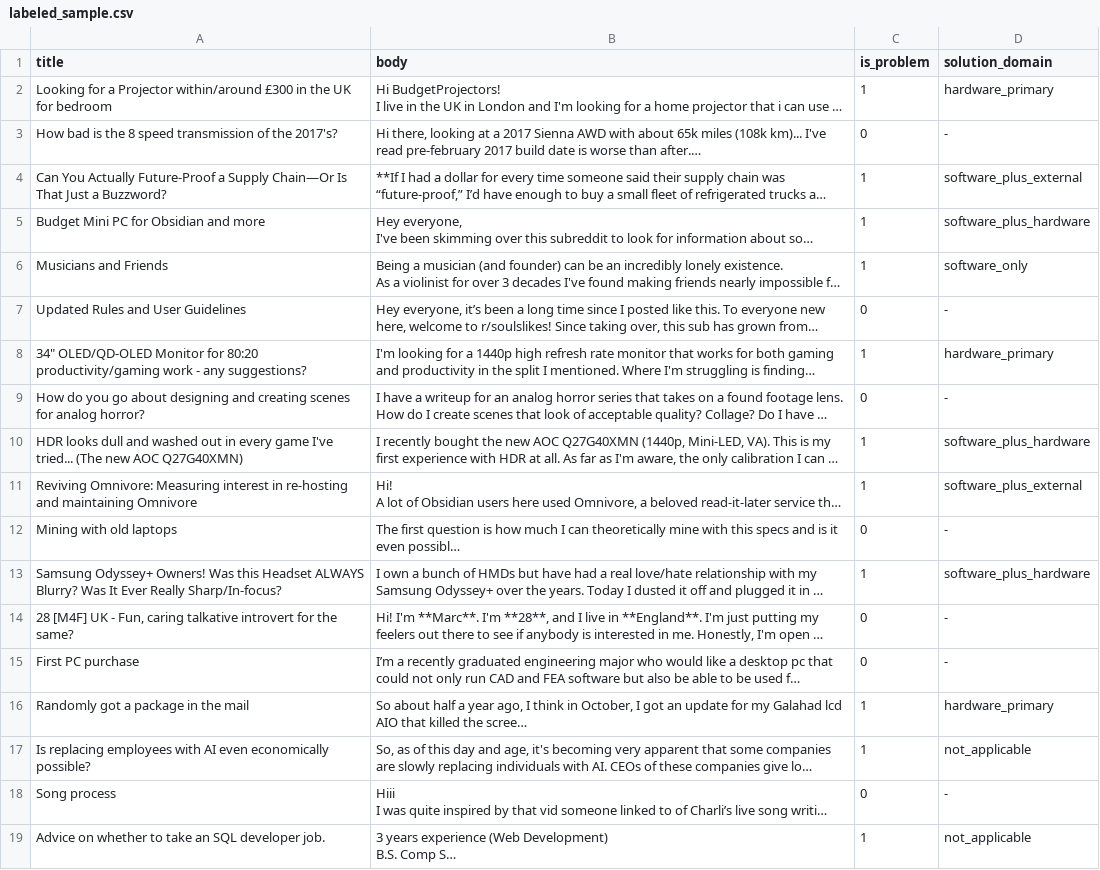
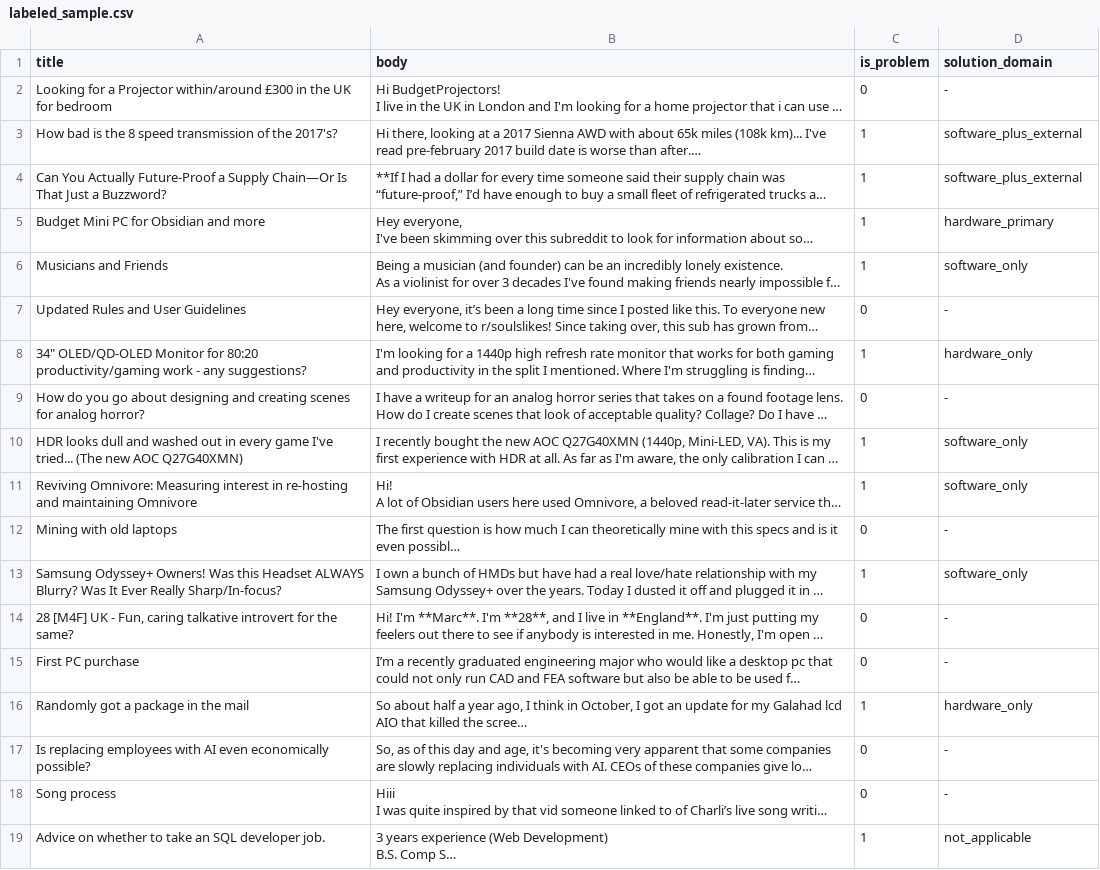
Before and after one commit to CodingWithJoseph/ProblemFinder_AI, a CSV file: data/labeled_sample.csv, drawn as a sheet; only a part is shown; long unchanged cells end in …; the diff covers the shown part only; the diff names each change by its address in the sheet, - before the commit and + after, or states it on an @@ line.

```diff
--- a/data/labeled_sample.csv
+++ b/data/labeled_sample.csv
-C2 (is_problem): 1
+C2 (is_problem): 0
-D2 (solution_domain): hardware_primary
+D2 (solution_domain): -
-C3 (is_problem): 0
+C3 (is_problem): 1
-D3 (solution_domain): -
+D3 (solution_domain): software_plus_external
-D5 (solution_domain): software_plus_hardware
+D5 (solution_domain): hardware_primary
-D8 (solution_domain): hardware_primary
+D8 (solution_domain): hardware_only
-D10 (solution_domain): software_plus_hardware
+D10 (solution_domain): software_only
-D11 (solution_domain): software_plus_external
+D11 (solution_domain): software_only
-D13 (solution_domain): software_plus_hardware
+D13 (solution_domain): software_only
-D16 (solution_domain): hardware_primary
+D16 (solution_domain): hardware_only
-C17 (is_problem): 1
+C17 (is_problem): 0
-D17 (solution_domain): not_applicable
+D17 (solution_domain): -
```
Also changed, not shown: 14 edited cells elsewhere in this file.
